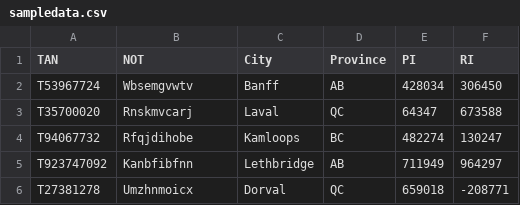
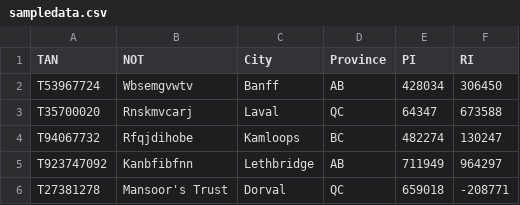
Before and after one commit to philgumley/develop, a CSV file: sampledata.csv, drawn as a sheet.

Commit message:
Update sampledata.csv

```diff
--- a/sampledata.csv
+++ b/sampledata.csv
@@ -5,2 +5,2 @@ T94067732,Rfqjdihobe,Kamloops,BC,482274,130247
 T923747092,Kanbfibfnn,Lethbridge,AB,711949,964297
-T27381278,Umzhnmoicx,Dorval,QC,659018,-208771
+T27381278,Mansoor's Trust,Dorval,QC,659018,-208771
```
